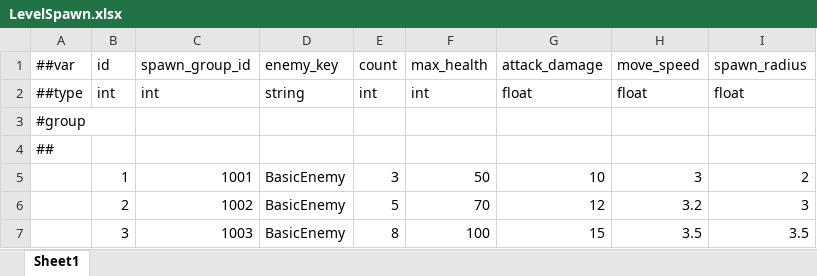
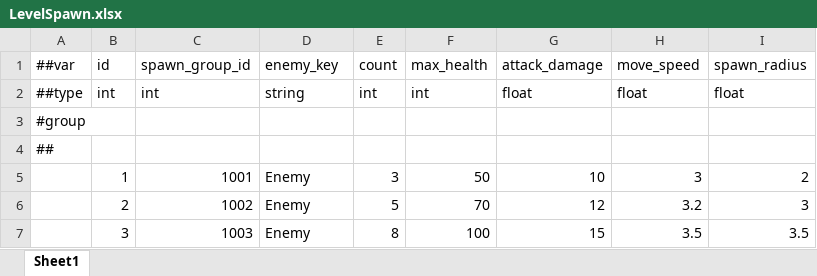
Before and after one commit to XztAAAAA/RPGGameProgram, an Excel workbook: RPGUnityProgram/LubanConfig/MiniTemplate/Data/LevelSpawn.xlsx, sheet Sheet1, drawn as a sheet; values as stored, in another font and other column widths than the file's, no borders; the diff names each change by its address in the sheet, - before the commit and + after, or states it on an @@ line.

```diff
--- a/RPGUnityProgram/LubanConfig/MiniTemplate/Data/LevelSpawn.xlsx (sheet Sheet1)
+++ b/RPGUnityProgram/LubanConfig/MiniTemplate/Data/LevelSpawn.xlsx (sheet Sheet1)
-D5:D7: BasicEnemy
+D5:D7: Enemy
```
Also changed, not shown: RPGUnityProgram/LubanConfig/MiniTemplate/Data/Level.xlsx, 34 other files.
